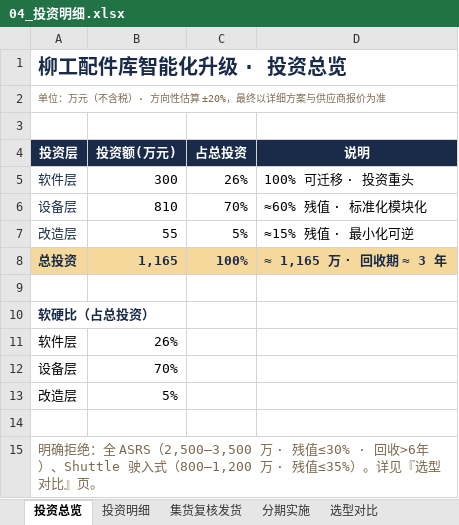
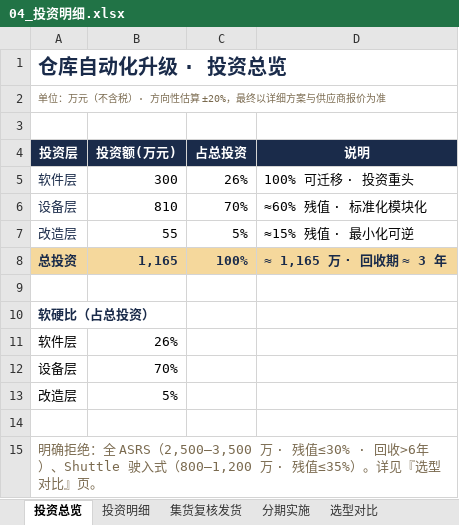
Before and after one commit to wangkemax/Survey-system, an Excel workbook: cases/liugong/04_投资明细.xlsx, sheet 投资总览, drawn as a sheet; values as stored, in another font and other column widths than the file's, no borders; the diff names each change by its address in the sheet, - before the commit and + after, or states it on an @@ line.

Commit message:
去除投资明细表中残留的客户名

```diff
--- a/cases/liugong/04_投资明细.xlsx (sheet 投资总览)
+++ b/cases/liugong/04_投资明细.xlsx (sheet 投资总览)
-A1 (投资层): 柳工配件库智能化升级 · 投资总览
+A1 (投资层): 仓库自动化升级 · 投资总览
```
Also changed, not shown: sheet 集货复核发货.
